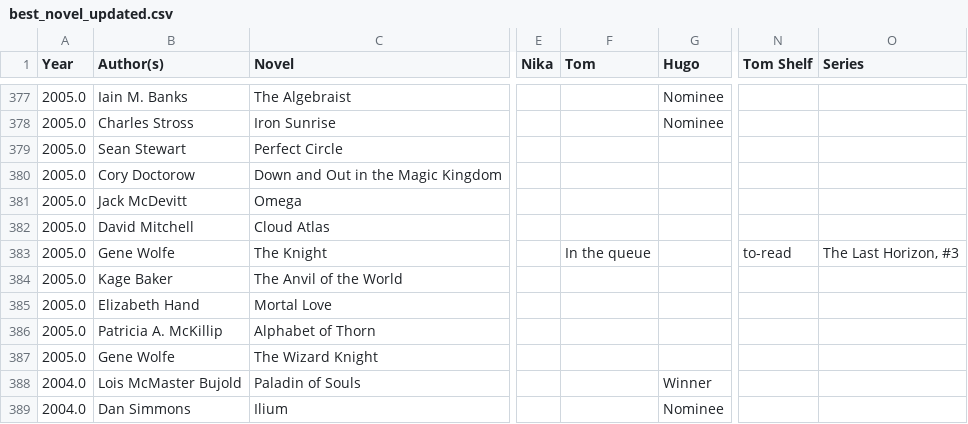
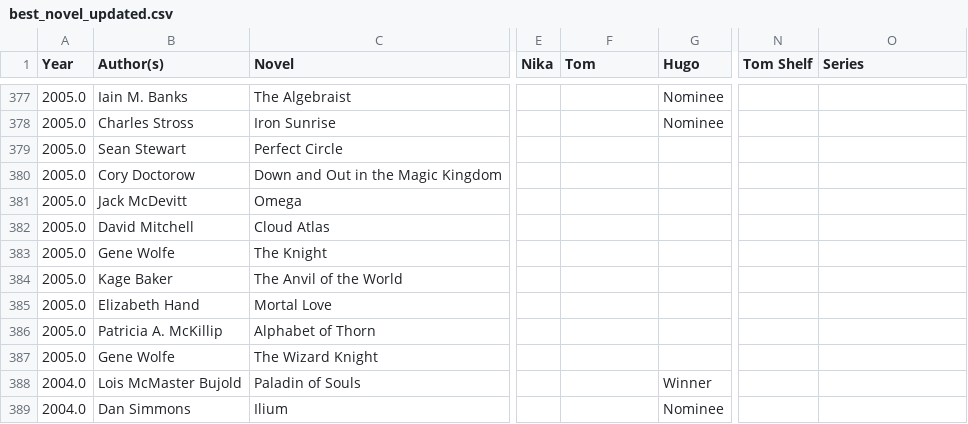
Before and after one commit to TomGarske/mount-readmore, a CSV file: data/best_novel_updated.csv, drawn as a sheet; only a part is shown, gaps mark what is left out; the diff names each change by its address in the sheet, - before the commit and + after, or states it on an @@ line.

```diff
--- a/data/best_novel_updated.csv
+++ b/data/best_novel_updated.csv
-F383 (Tom): In the queue
+F383 (Tom): (empty)
-N383 (Tom Shelf): to-read
+N383 (Tom Shelf): (empty)
-O383 (Series): The Last Horizon, #3
+O383 (Series): (empty)
```
Also changed, not shown: 2 other files.
